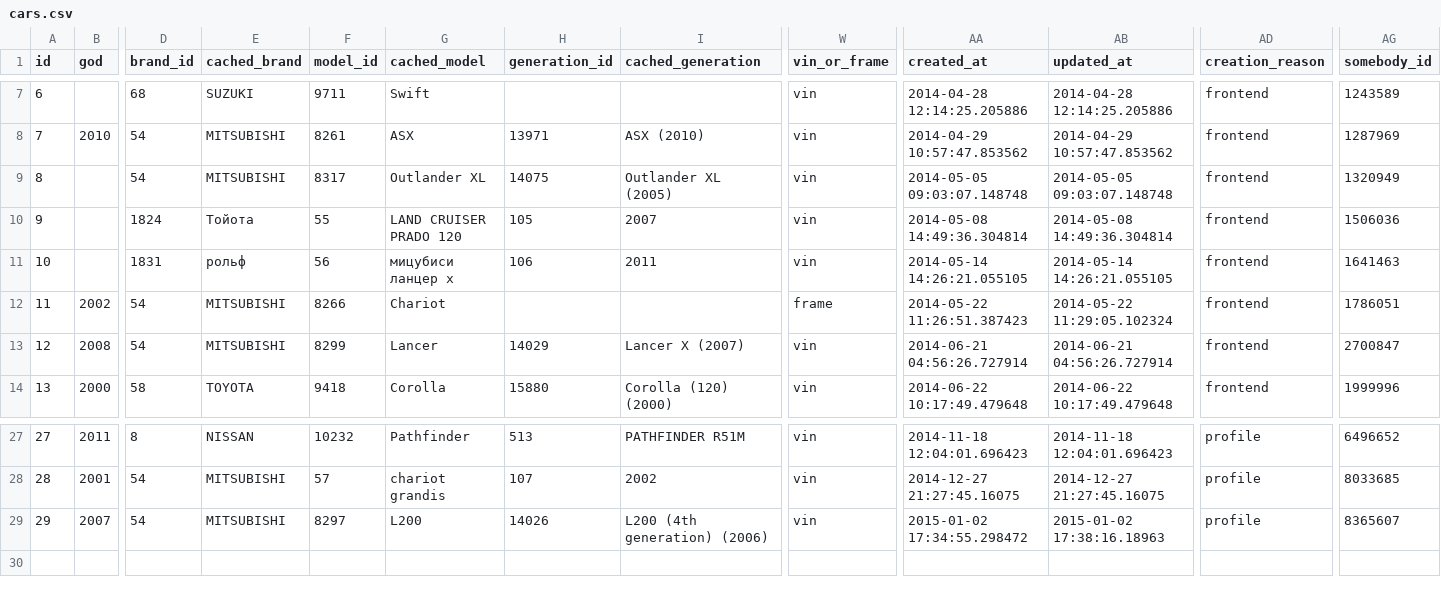
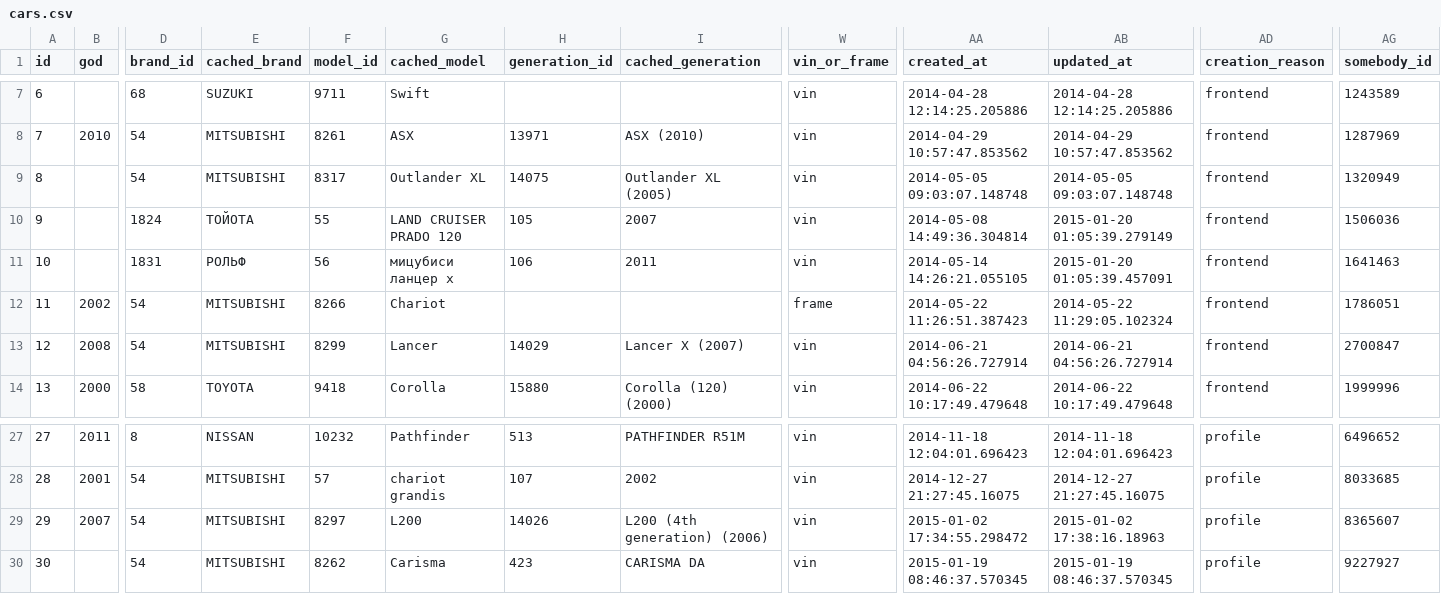
Before and after one commit to woto/yaponama_2012, a CSV file: data/cars.csv, drawn as a sheet; only a part is shown, gaps mark what is left out; rows hold the shown columns only; the diff names each change by its address in the sheet, - before the commit and + after, or states it on an @@ line.

```diff
--- a/data/cars.csv
+++ b/data/cars.csv
-E10 (cached_brand): Тойота
+E10 (cached_brand): ТОЙОТА
-AB10 (updated_at): 2014-05-08 14:49:36.304814
+AB10 (updated_at): 2015-01-20 01:05:39.279149
-E11 (cached_brand): рольф
+E11 (cached_brand): РОЛЬФ
-AB11 (updated_at): 2014-05-14 14:26:21.055105
+AB11 (updated_at): 2015-01-20 01:05:39.457091
+row 30: 30 |  | 54 | MITSUBISHI | 8262 | Carisma | 423 | CARISMA DA | vin | 2015-01-19 08:46:37.570345 | 2015-01-19 08:46:37.570345 | profile | 9227927
```
Also changed, not shown: data/deliveries_places.csv, data/models.csv, 4 other files.
